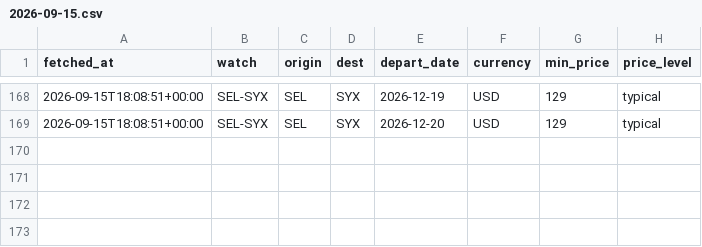
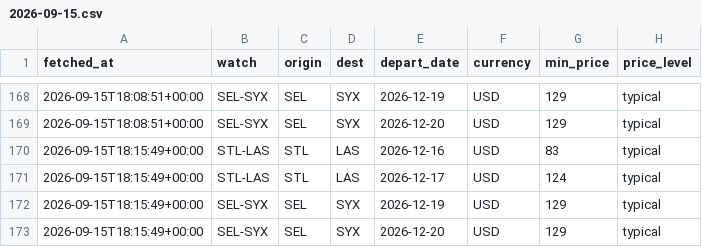
Before and after one commit to yihuang0830/flight-watch, a CSV file: history/2026-09-15.csv, drawn as a sheet; only a part is shown, gaps mark what is left out.

```diff
--- a/history/2026-09-15.csv
+++ b/history/2026-09-15.csv
@@ -169 +169,5 @@ fetched_at,watch,origin,dest,depart_date,currency,min_price,price_level
 2026-09-15T18:08:51+00:00,SEL-SYX,SEL,SYX,2026-12-20,USD,129,typical
+2026-09-15T18:15:49+00:00,STL-LAS,STL,LAS,2026-12-16,USD,83,typical
+2026-09-15T18:15:49+00:00,STL-LAS,STL,LAS,2026-12-17,USD,124,typical
+2026-09-15T18:15:49+00:00,SEL-SYX,SEL,SYX,2026-12-19,USD,129,typical
+2026-09-15T18:15:49+00:00,SEL-SYX,SEL,SYX,2026-12-20,USD,129,typical
```
Also changed, not shown: 6 other files.
